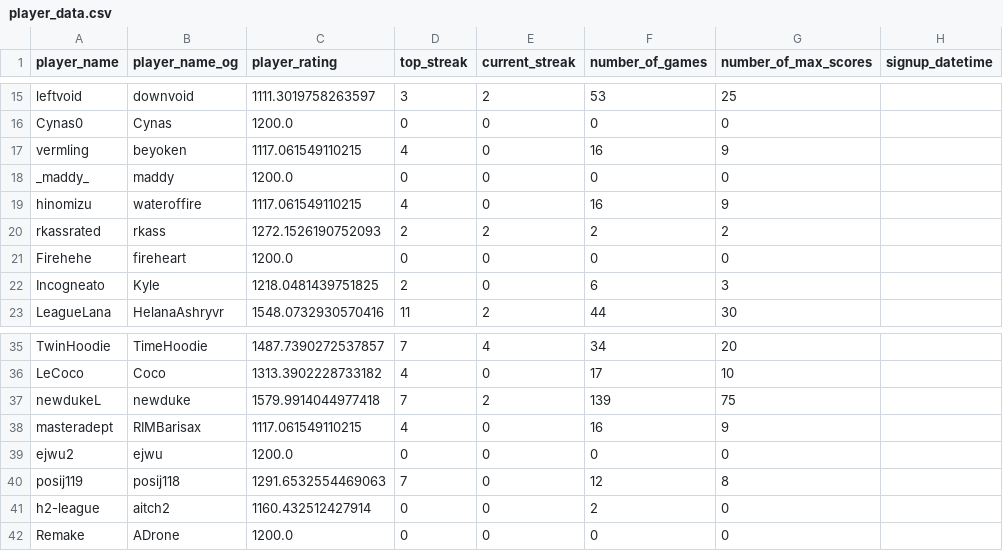
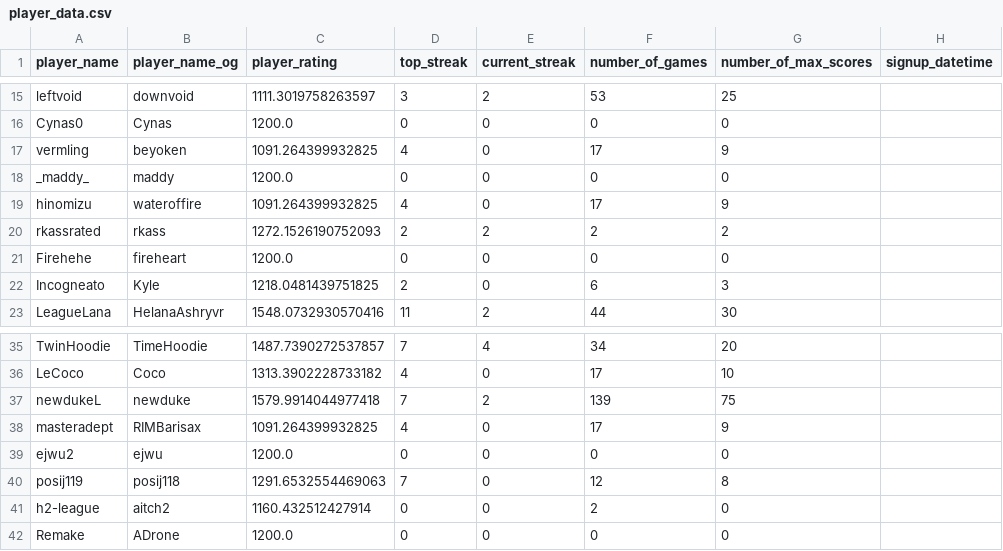
Before and after one commit to hanabi-league/hanabi-league.github.io, a CSV file: data/player_data.csv, drawn as a sheet; only a part is shown, gaps mark what is left out.

```diff
--- a/data/player_data.csv
+++ b/data/player_data.csv
@@ -16,5 +16,5 @@ leftvoid,downvoid,1111.3019758263597,3,2,53,25,
 Cynas0,Cynas,1200.0,0,0,0,0,
-vermling,beyoken,1117.061549110215,4,0,16,9,
+vermling,beyoken,1091.264399932825,4,0,17,9,
 _maddy_,maddy,1200.0,0,0,0,0,
-hinomizu,wateroffire,1117.061549110215,4,0,16,9,
+hinomizu,wateroffire,1091.264399932825,4,0,17,9,
 rkassrated,rkass,1272.1526190752093,2,2,2,2,
@@ -37,3 +37,3 @@ LeCoco,Coco,1313.3902228733182,4,0,17,10,
 newdukeL,newduke,1579.9914044977418,7,2,139,75,
-masteradept,RIMBarisax,1117.061549110215,4,0,16,9,
+masteradept,RIMBarisax,1091.264399932825,4,0,17,9,
 ejwu2,ejwu,1200.0,0,0,0,0,
```
Also changed, not shown: data/player_game_data.csv, data/variant_data.csv, 2 other files.
